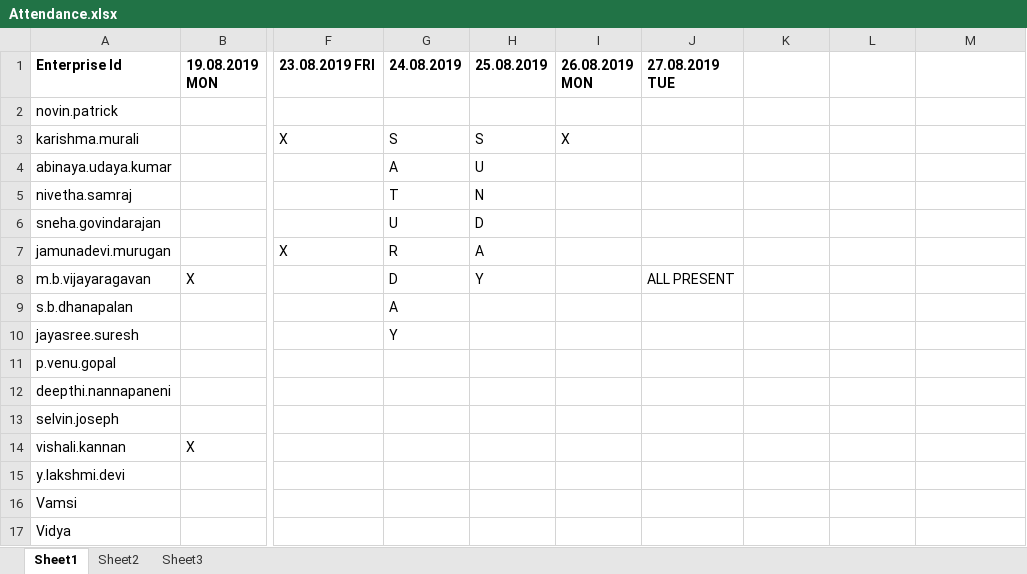
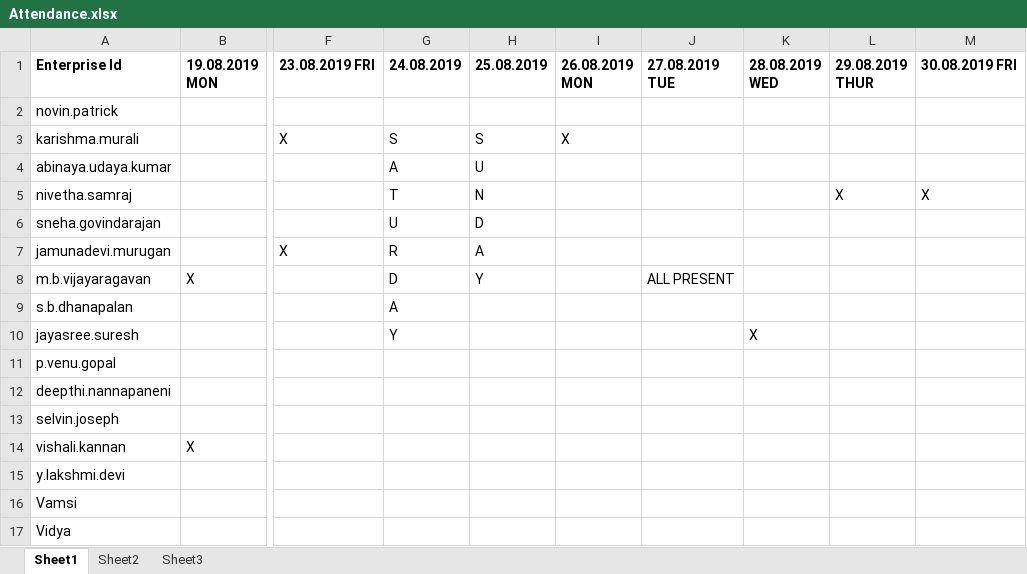
Before and after one commit to vishalikannan96/GraduateTrainingProgram2019, an Excel workbook: Attendance.xlsx, sheet Sheet1, drawn as a sheet; only a part is shown, gaps mark what is left out; values as stored, in another font and other column widths than the file's, no borders; the diff names each change by its address in the sheet, - before the commit and + after, or states it on an @@ line.

Commit message:
att

```diff
--- a/Attendance.xlsx (sheet Sheet1)
+++ b/Attendance.xlsx (sheet Sheet1)
-K1: (empty)
+K1: 28.08.2019 WED
-L1: (empty)
+L1: 29.08.2019 THUR
-M1: (empty)
+M1: 30.08.2019 FRI
-L5 (29.08.2019 THUR): (empty)
+L5 (29.08.2019 THUR): X
-M5 (30.08.2019 FRI): (empty)
+M5 (30.08.2019 FRI): X
-K10 (28.08.2019 WED): (empty)
+K10 (28.08.2019 WED): X
```
